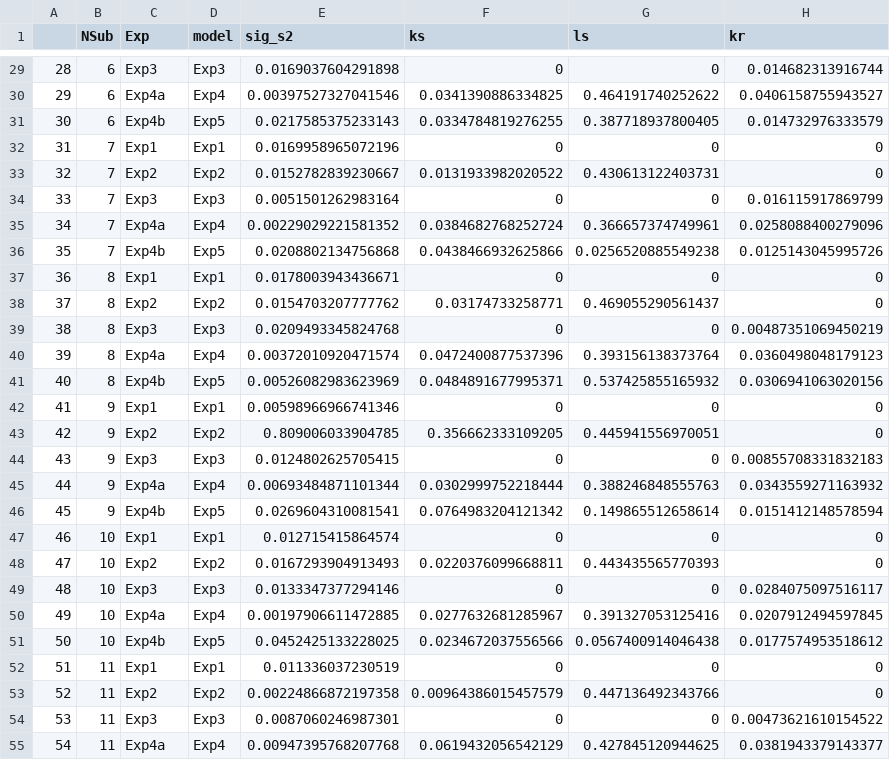
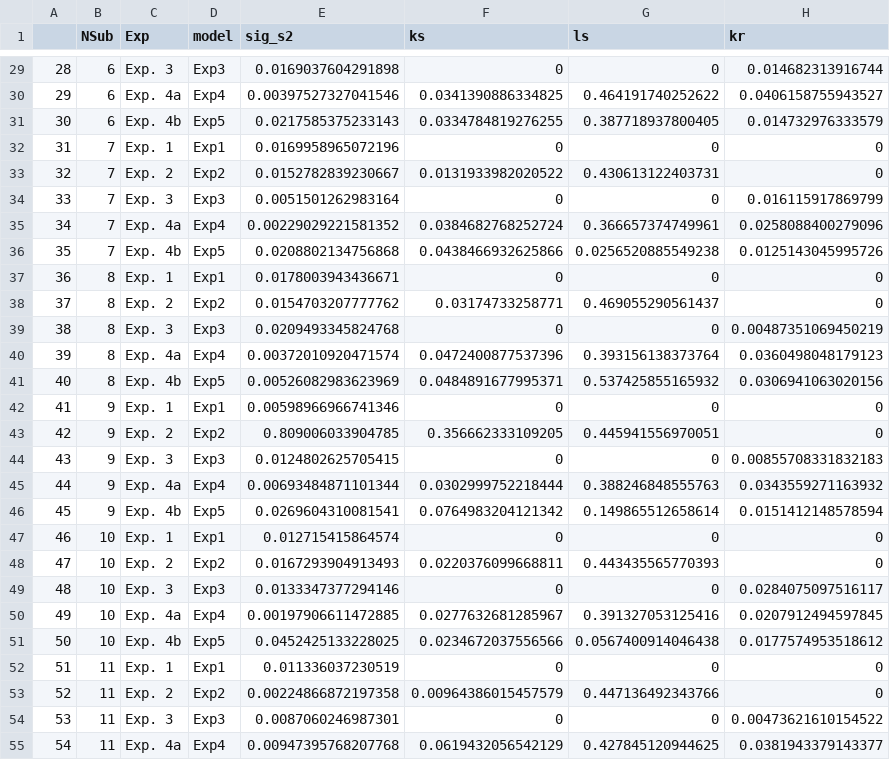
Before and after one commit to msenselab/working_memory_reproduction, a CSV file: analysis/modelrlt/models/gap_linear_rstan/rlt/Sub_Baypar.csv, drawn as a sheet; only a part is shown, gaps mark what is left out; the diff covers the shown part only; the diff names each change by its address in the sheet, - before the commit and + after, or states it on an @@ line.

```diff
--- a/analysis/modelrlt/models/gap_linear_rstan/rlt/Sub_Baypar.csv
+++ b/analysis/modelrlt/models/gap_linear_rstan/rlt/Sub_Baypar.csv
-C29 (Exp): Exp3
+C29 (Exp): Exp. 3
-C30 (Exp): Exp4a
+C30 (Exp): Exp. 4a
-C31 (Exp): Exp4b
+C31 (Exp): Exp. 4b
-C32 (Exp): Exp1
+C32 (Exp): Exp. 1
-C33 (Exp): Exp2
+C33 (Exp): Exp. 2
-C34 (Exp): Exp3
+C34 (Exp): Exp. 3
-C35 (Exp): Exp4a
+C35 (Exp): Exp. 4a
-C36 (Exp): Exp4b
+C36 (Exp): Exp. 4b
-C37 (Exp): Exp1
+C37 (Exp): Exp. 1
-C38 (Exp): Exp2
+C38 (Exp): Exp. 2
-C39 (Exp): Exp3
+C39 (Exp): Exp. 3
-C40 (Exp): Exp4a
+C40 (Exp): Exp. 4a
-C41 (Exp): Exp4b
+C41 (Exp): Exp. 4b
-C42 (Exp): Exp1
+C42 (Exp): Exp. 1
-C43 (Exp): Exp2
+C43 (Exp): Exp. 2
-C44 (Exp): Exp3
+C44 (Exp): Exp. 3
-C45 (Exp): Exp4a
+C45 (Exp): Exp. 4a
-C46 (Exp): Exp4b
+C46 (Exp): Exp. 4b
-C47 (Exp): Exp1
+C47 (Exp): Exp. 1
-C48 (Exp): Exp2
+C48 (Exp): Exp. 2
-C49 (Exp): Exp3
+C49 (Exp): Exp. 3
-C50 (Exp): Exp4a
+C50 (Exp): Exp. 4a
-C51 (Exp): Exp4b
+C51 (Exp): Exp. 4b
-C52 (Exp): Exp1
+C52 (Exp): Exp. 1
-C53 (Exp): Exp2
+C53 (Exp): Exp. 2
-C54 (Exp): Exp3
+C54 (Exp): Exp. 3
-C55 (Exp): Exp4a
+C55 (Exp): Exp. 4a
```
Also changed, not shown: 53 edited cells elsewhere in this file, analysis/modelrlt/models/gap_linear_rstan/rlt/ObsevRP.csv, analysis/modelrlt/models/gap_linear_rstan/rlt/m_predErr_sub_gap_linear_rstan.csv, 53 other files.
